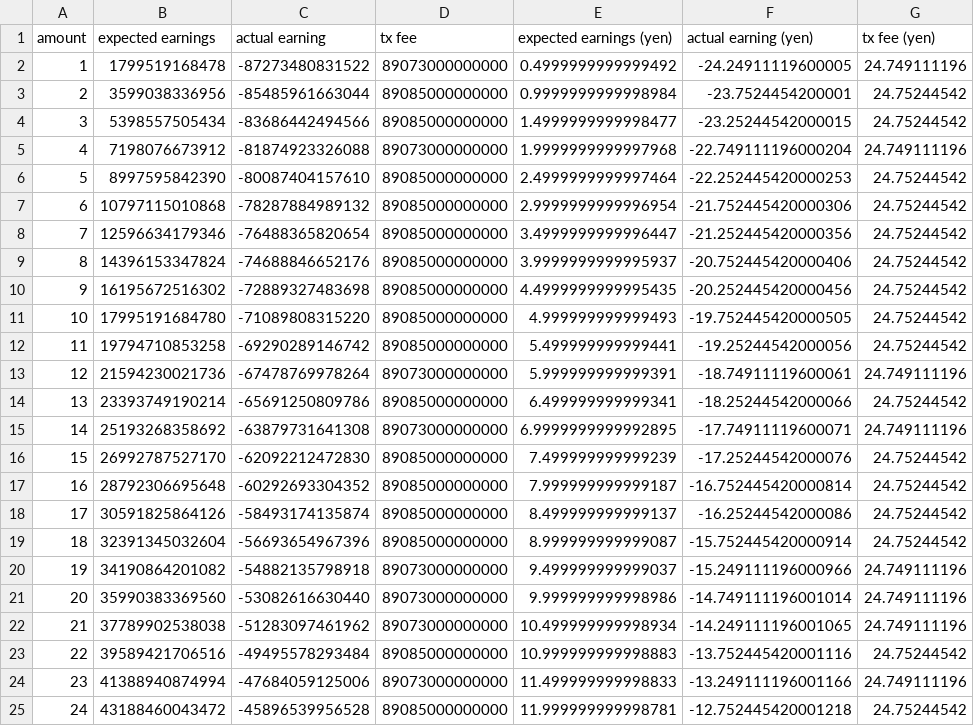
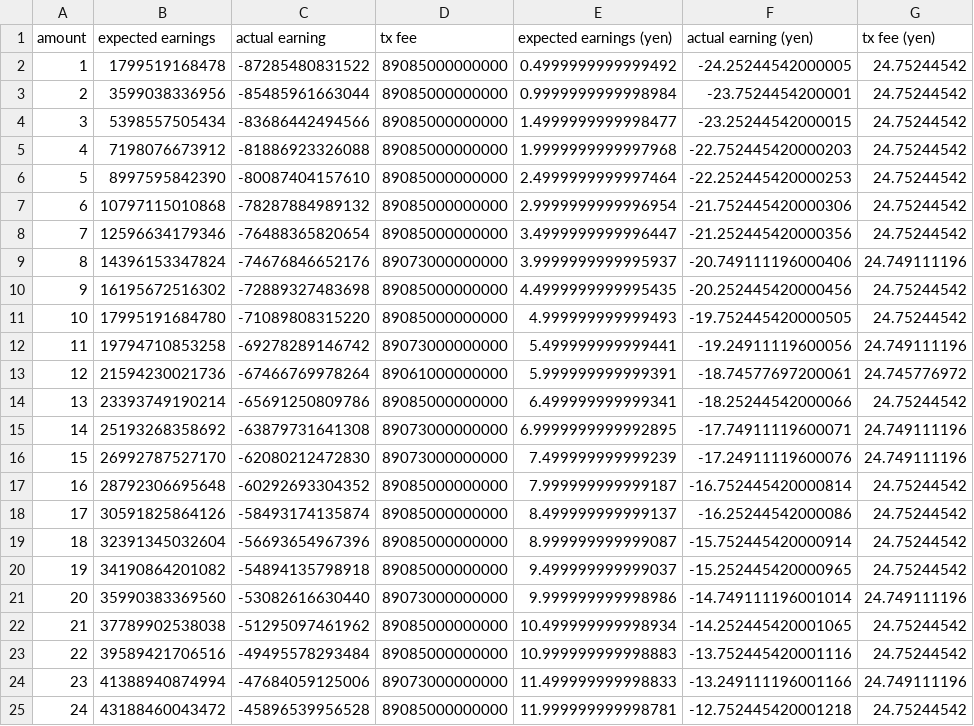
Before and after one commit to pal4de/attiwohelp2, a CSV file: result/amount.csv, drawn as a sheet; only a part is shown; the diff covers the shown part only.

```diff
--- a/result/amount.csv
+++ b/result/amount.csv
@@ -1,6 +1,6 @@
 amount, expected earnings, actual earning, tx fee, expected earnings (yen), actual earning (yen), tx fee (yen)
-1, 1799519168478, -87273480831522, 89073000000000, 0.4999999999999492, -24.24911119600005, 24.749111196
+1, 1799519168478, -87285480831522, 89085000000000, 0.4999999999999492, -24.25244542000005, 24.75244542
 2, 3599038336956, -85485961663044, 89085000000000, 0.9999999999998984, -23.7524454200001, 24.75244542
 3, 5398557505434, -83686442494566, 89085000000000, 1.4999999999998477, -23.25244542000015, 24.75244542
-4, 7198076673912, -81874923326088, 89073000000000, 1.9999999999997968, -22.749111196000204, 24.749111196
+4, 7198076673912, -81886923326088, 89085000000000, 1.9999999999997968, -22.752445420000203, 24.75244542
 5, 8997595842390, -80087404157610, 89085000000000, 2.4999999999997464, -22.252445420000253, 24.75244542
@@ -8,10 +8,10 @@ amount, expected earnings, actual earning, tx fee, expected earnings (yen), actu
 7, 12596634179346, -76488365820654, 89085000000000, 3.4999999999996447, -21.252445420000356, 24.75244542
-8, 14396153347824, -74688846652176, 89085000000000, 3.9999999999995937, -20.752445420000406, 24.75244542
+8, 14396153347824, -74676846652176, 89073000000000, 3.9999999999995937, -20.749111196000406, 24.749111196
 9, 16195672516302, -72889327483698, 89085000000000, 4.4999999999995435, -20.252445420000456, 24.75244542
 10, 17995191684780, -71089808315220, 89085000000000, 4.999999999999493, -19.752445420000505, 24.75244542
-11, 19794710853258, -69290289146742, 89085000000000, 5.499999999999441, -19.25244542000056, 24.75244542
-12, 21594230021736, -67478769978264, 89073000000000, 5.999999999999391, -18.74911119600061, 24.749111196
+11, 19794710853258, -69278289146742, 89073000000000, 5.499999999999441, -19.24911119600056, 24.749111196
+12, 21594230021736, -67466769978264, 89061000000000, 5.999999999999391, -18.74577697200061, 24.745776972
 13, 23393749190214, -65691250809786, 89085000000000, 6.499999999999341, -18.25244542000066, 24.75244542
 14, 25193268358692, -63879731641308, 89073000000000, 6.9999999999992895, -17.74911119600071, 24.749111196
-15, 26992787527170, -62092212472830, 89085000000000, 7.499999999999239, -17.25244542000076, 24.75244542
+15, 26992787527170, -62080212472830, 89073000000000, 7.499999999999239, -17.24911119600076, 24.749111196
 16, 28792306695648, -60292693304352, 89085000000000, 7.999999999999187, -16.752445420000814, 24.75244542
@@ -19,5 +19,5 @@ amount, expected earnings, actual earning, tx fee, expected earnings (yen), actu
 18, 32391345032604, -56693654967396, 89085000000000, 8.999999999999087, -15.752445420000914, 24.75244542
-19, 34190864201082, -54882135798918, 89073000000000, 9.499999999999037, -15.249111196000966, 24.749111196
+19, 34190864201082, -54894135798918, 89085000000000, 9.499999999999037, -15.252445420000965, 24.75244542
 20, 35990383369560, -53082616630440, 89073000000000, 9.999999999998986, -14.749111196001014, 24.749111196
-21, 37789902538038, -51283097461962, 89073000000000, 10.499999999998934, -14.249111196001065, 24.749111196
+21, 37789902538038, -51295097461962, 89085000000000, 10.499999999998934, -14.252445420001065, 24.75244542
 22, 39589421706516, -49495578293484, 89085000000000, 10.999999999998883, -13.752445420001116, 24.75244542
```
Also changed, not shown: 76 edited cells elsewhere in this file, result/nonce.csv, result/single.csv, 2 other files.
